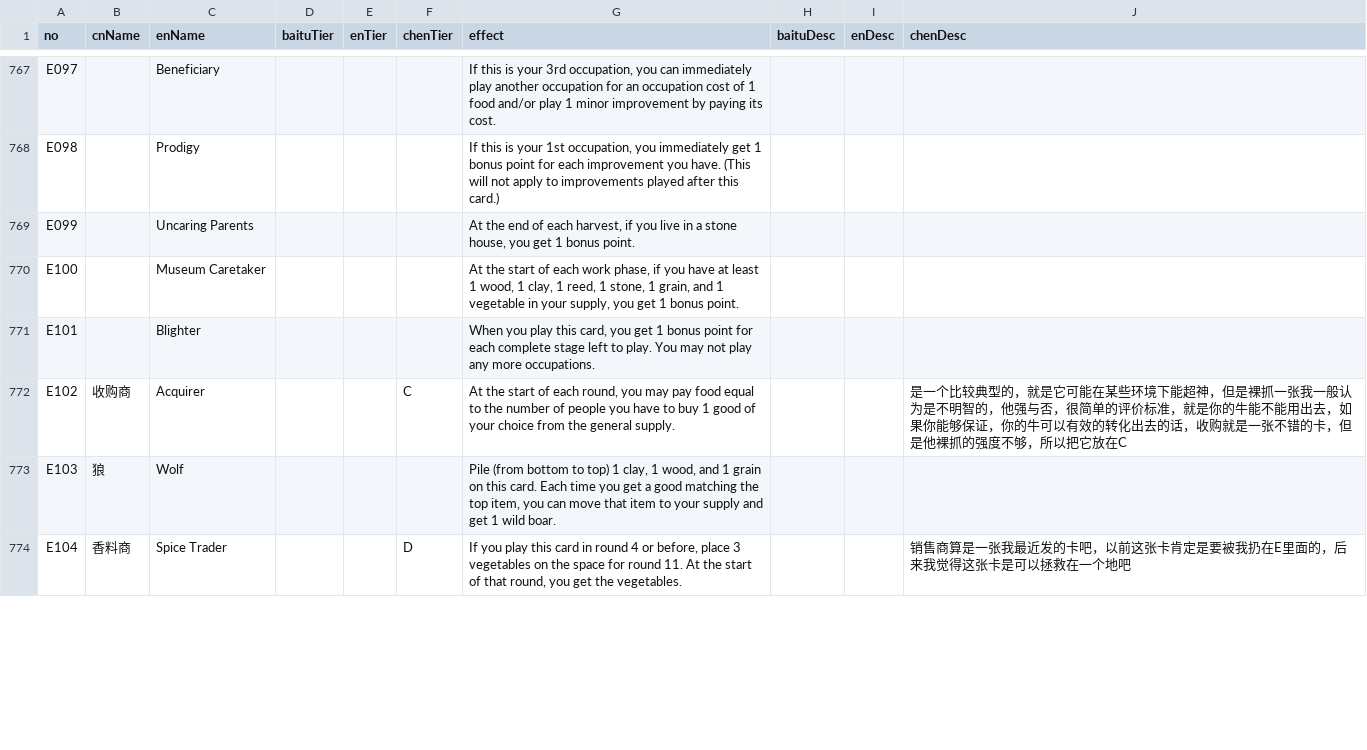
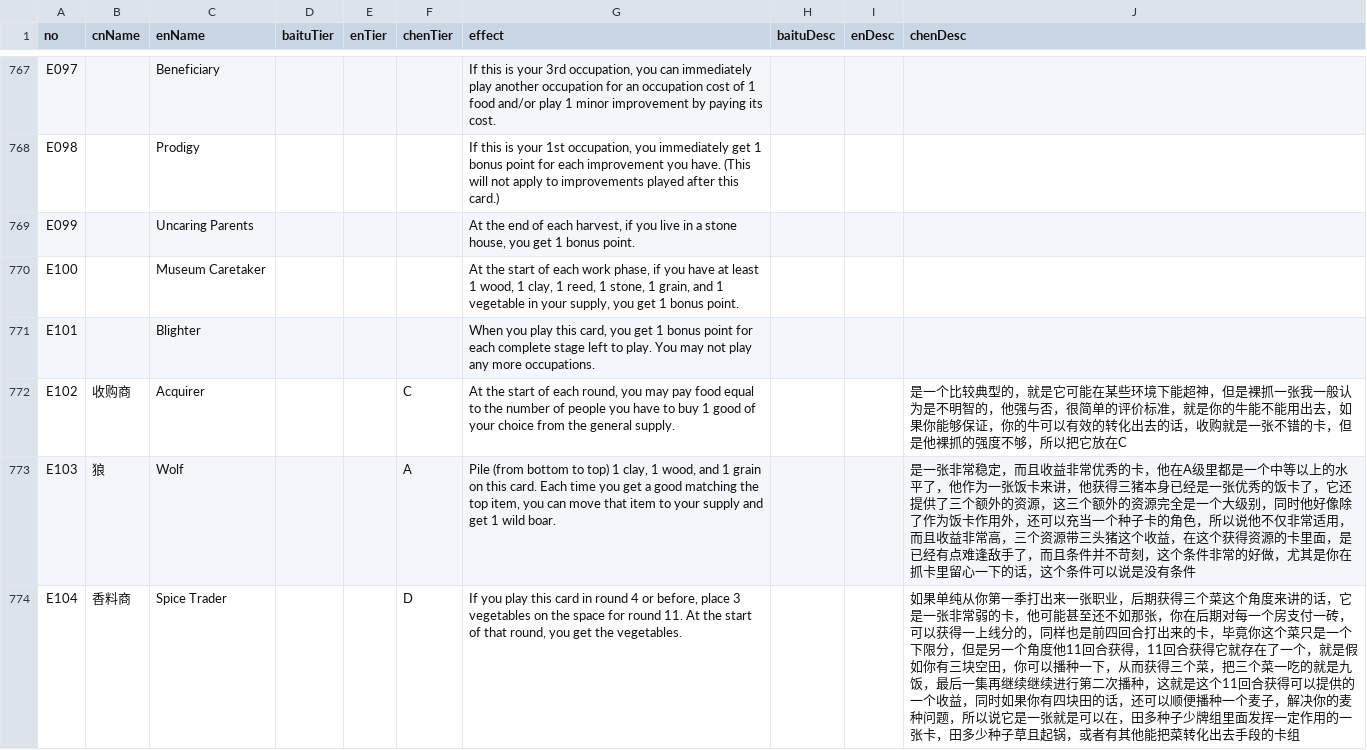
Before and after one commit to Ender-Wiggin2019/agricola-chrome-plugin, a CSV file: scripts/index.csv, drawn as a sheet; only a part is shown, gaps mark what is left out; the diff covers the shown part only.

Commit message:
feat: add more chen233 cards

```diff
--- a/scripts/index.csv
+++ b/scripts/index.csv
@@ -2155,3 +2155,3 @@ E101,,Blighter,,,,"When you play this card, you get 1 bonus point for each compl
 E102,收购商,Acquirer,,,C,"At the start of each round, you may pay food equal to the number of people you have to buy 1 good of your choice from the general supply.",,,是一个比较典型的，就是它可能在某些环境下能超神，但是裸抓一张我一般认为是不明智的，他强与否，很简单的评价标准，就是你的牛能不能用出去，如果你能够保证，你的牛可以有效的转化出去的话，收购就是一张不错的卡，但是他裸抓的强度不够，所以把它放在C
-E103,狼,Wolf,,,,"Pile (from bottom to top) 1 clay, 1 wood, and 1 grain on this card. Each time you get a good matching the top item, you can move that item to your supply and get 1 wild boar.",,,
-E104,香料商,Spice Trader,,,D,"If you play this card in round 4 or before, place 3 vegetables on the space for round 11. At the start of that round, you get the vegetables.",,,销售商算是一张我最近发的卡吧，以前这张卡肯定是要被我扔在E里面的，后来我觉得这张卡是可以拯救在一个地吧
+E103,狼,Wolf,,,A,"Pile (from bottom to top) 1 clay, 1 wood, and 1 grain on this card. Each time you get a good matching the top item, you can move that item to your supply and get 1 wild boar.",,,是一张非常稳定，而且收益非常优秀的卡，他在A级里都是一个中等以上的水平了，他作为一张饭卡来讲，他获得三猪本身已经是一张优秀的饭卡了，它还提供了三个额外的资源，这三个额外的资源完全是一个大级别，同时他好像除了作为饭卡作用外，还可以充当一个种子卡的角色，所以说他不仅非常适用，而且收益非常高，三个资源带三头猪这个收益，在这个获得资源的卡里面，是已经有点难逢敌手了，而且条件并不苛刻，这个条件非常的好做，尤其是你在抓卡里留心一下的话，这个条件可以说是没有条件
+E104,香料商,Spice Trader,,,D,"If you play this card in round 4 or before, place 3 vegetables on the space for round 11. At the start of that round, you get the vegetables.",,,如果单纯从你第一季打出来一张职业，后期获得三个菜这个角度来讲的话，它是一张非常弱的卡，他可能甚至还不如那张，你在后期对每一个房支付一砖，可以获得一上线分的，同样也是前四回合打出来的卡，毕竟你这个菜只是一个下限分，但是另一个角度他11回合获得，11回合获得它就存在了一个，就是假如你有三块空田，你可以播种一下，从而获得三个菜，把三个菜一吃的就是九饭，最后一集再继续继续进行第二次播种，这就是这个11回合获得可以提供的一个收益，同时如果你有四块田的话，还可以顺便播种一个麦子，解决你的麦种问题，所以说它是一张就是可以在，田多种子少牌组里面发挥一定作用的一张卡，田多少种子草且起锅，或者有其他能把菜转化出去手段的卡组
```
Also changed, not shown: 2 edited cells elsewhere in this file, 6 other files.
